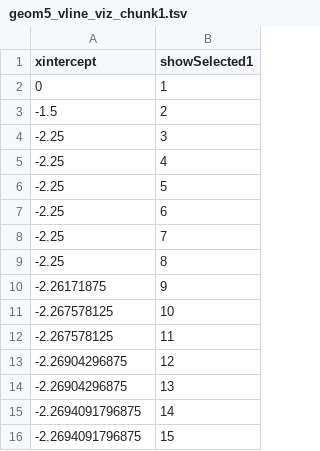
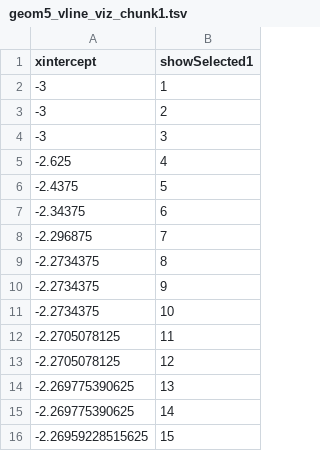
Before and after one commit to AZ9tumas/bisection-method-animation, a TSV file: geom5_vline_viz_chunk1.tsv, drawn as a sheet.

```diff
--- a/geom5_vline_viz_chunk1.tsv
+++ b/geom5_vline_viz_chunk1.tsv
@@ -1,16 +1,16 @@
 xintercept	showSelected1
-0	1
--1.5	2
--2.25	3
--2.25	4
--2.25	5
--2.25	6
--2.25	7
--2.25	8
--2.26171875	9
--2.267578125	10
--2.267578125	11
--2.26904296875	12
--2.26904296875	13
--2.2694091796875	14
--2.2694091796875	15
+-3	1
+-3	2
+-3	3
+-2.625	4
+-2.4375	5
+-2.34375	6
+-2.296875	7
+-2.2734375	8
+-2.2734375	9
+-2.2734375	10
+-2.2705078125	11
+-2.2705078125	12
+-2.269775390625	13
+-2.269775390625	14
+-2.26959228515625	15
```
Also changed, not shown: 9 other files.
